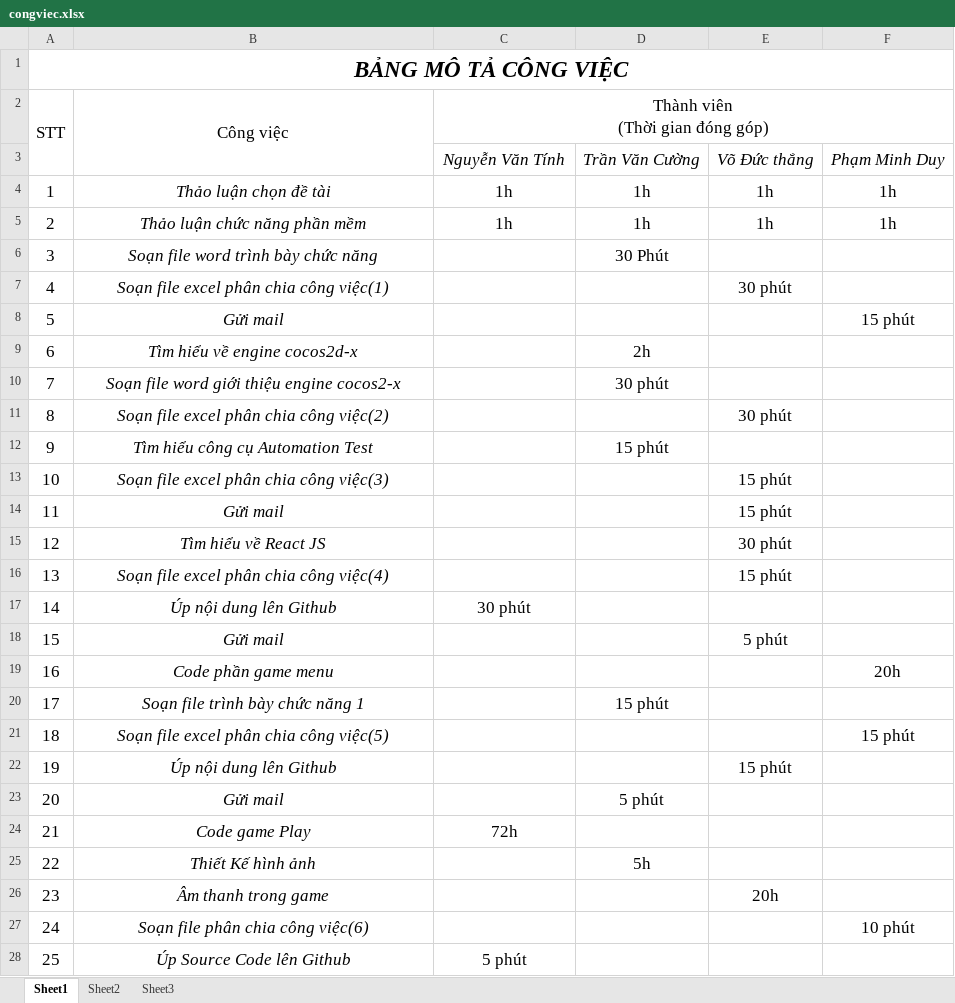
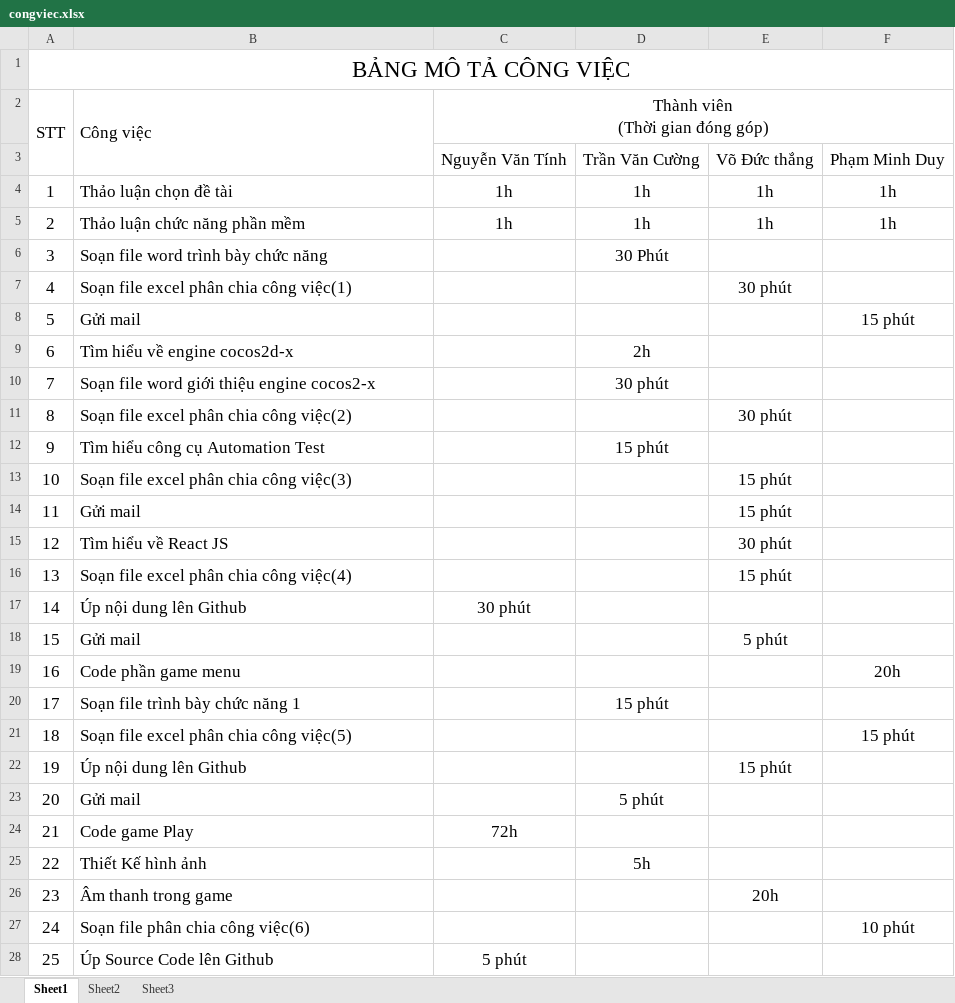
Before and after one commit to Tinh-Nguyen/HungBia, an Excel workbook: Báo cáo/congviec.xlsx, sheet Sheet1, drawn as a sheet; only a part is shown; values as stored, in another font and other column widths than the file's, no borders; the diff covers the shown part only; the diff names each change by its address in the sheet, - before the commit and + after, or states it on an @@ line.

Commit message:
Hung bia

```diff
--- a/Báo cáo/congviec.xlsx (sheet Sheet1)
+++ b/Báo cáo/congviec.xlsx (sheet Sheet1)
@@ A1 italic: on → off, bold: on → off @@
-B2 alignment: center
+B2 alignment: left
-C3:F3 italic: on
+C3:F3 italic: off
@@ B4:B28 italic: on → off, alignment: center → left @@
```
Also changed, not shown: 9 added rows and cell formats elsewhere in this sheet.
